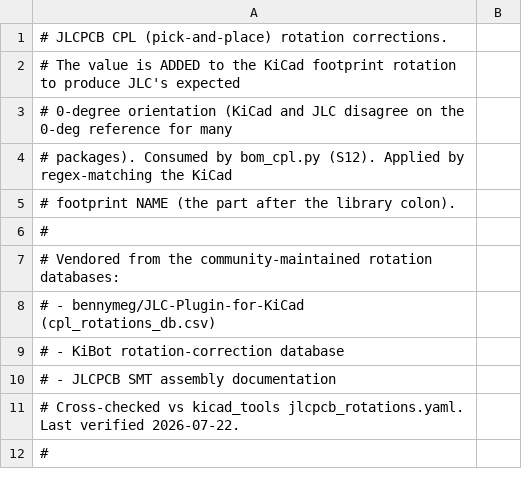
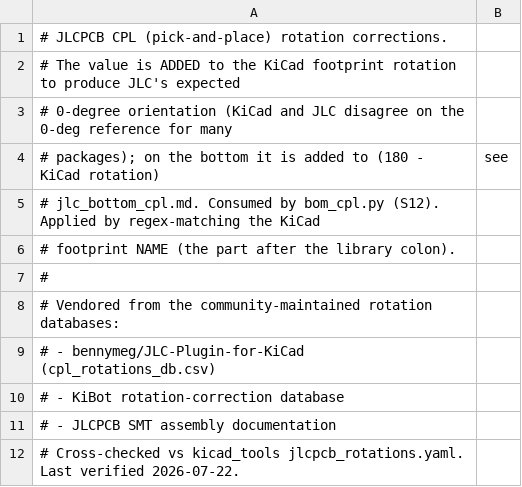
Before and after one commit to Hive-RSI-Lab/hive-hwde, a CSV file: reference/jlc_rotations.csv, drawn as a sheet; only a part is shown; the shorter side is filled out with more unchanged rows.

```diff
--- a/reference/jlc_rotations.csv
+++ b/reference/jlc_rotations.csv
@@ -3,3 +3,4 @@
 # 0-degree orientation (KiCad and JLC disagree on the 0-deg reference for many
-# packages). Consumed by bom_cpl.py (S12). Applied by regex-matching the KiCad
+# packages); on the bottom it is added to (180 - KiCad rotation), see
+# jlc_bottom_cpl.md. Consumed by bom_cpl.py (S12). Applied by regex-matching the KiCad
 # footprint NAME (the part after the library colon).
```
Also changed, not shown: 11 other files.
